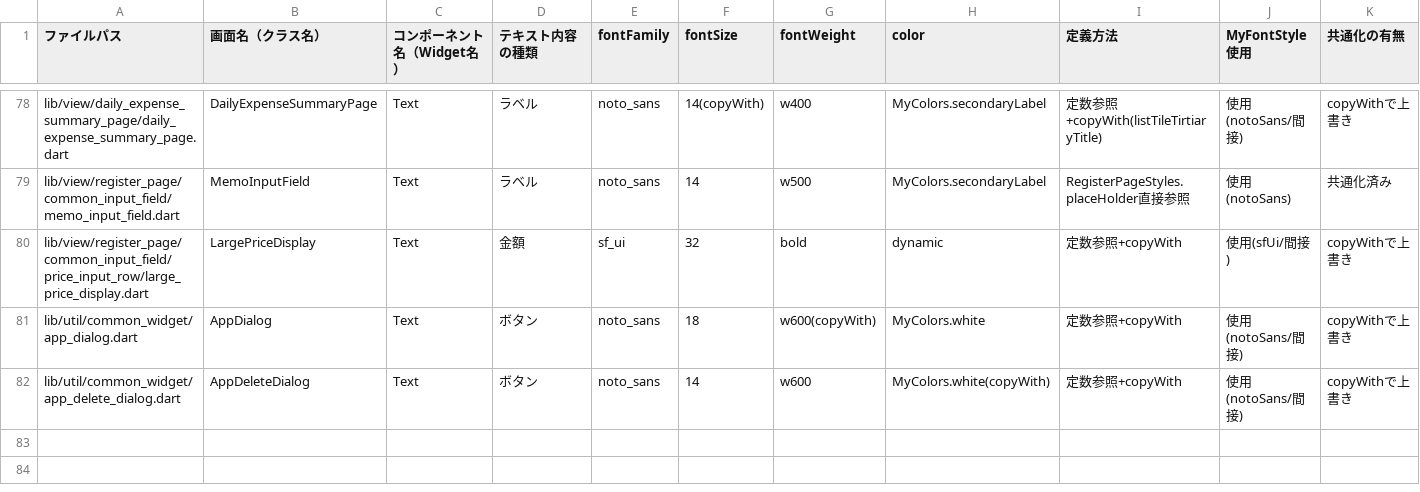
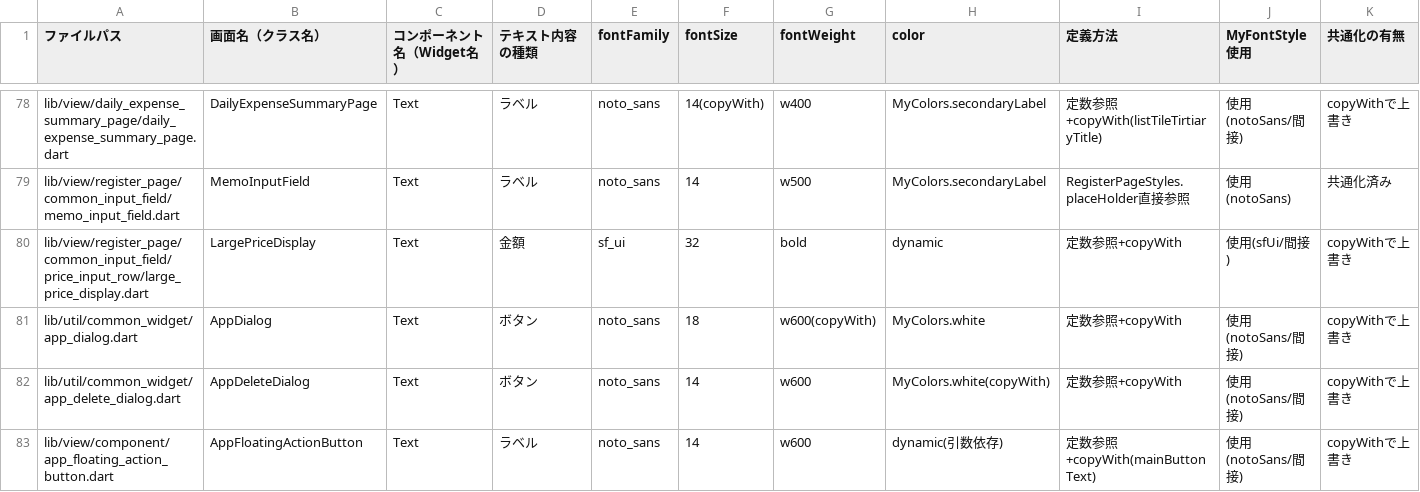
Before and after one commit to puruwo/kakeibo_v3, a CSV file: lib/docs/font_usage.csv, drawn as a sheet; only a part is shown, gaps mark what is left out.

Commit message:
docs: KAN-106 AppFloatingActionButton のフォント使用状況を font_usage.csv に追記

```diff
--- a/lib/docs/font_usage.csv
+++ b/lib/docs/font_usage.csv
@@ -82 +82,2 @@ lib/util/common_widget/app_dialog.dart,AppDialog,Text,ボタン,noto_sans,18,w60
 lib/util/common_widget/app_delete_dialog.dart,AppDeleteDialog,Text,ボタン,noto_sans,14,w600,MyColors.white(copyWith),定数参照+copyWith,使用(notoSans/間接),copyWithで上書き
+lib/view/component/app_floating_action_button.dart,AppFloatingActionButton,Text,ラベル,noto_sans,14,w600,dynamic(引数依存),定数参照+copyWith(mainButtonText),使用(notoSans/間接),copyWithで上書き
```
